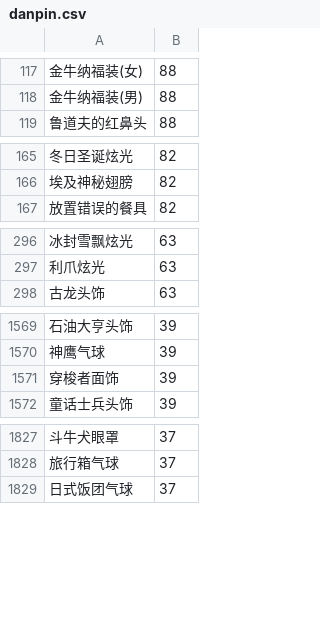
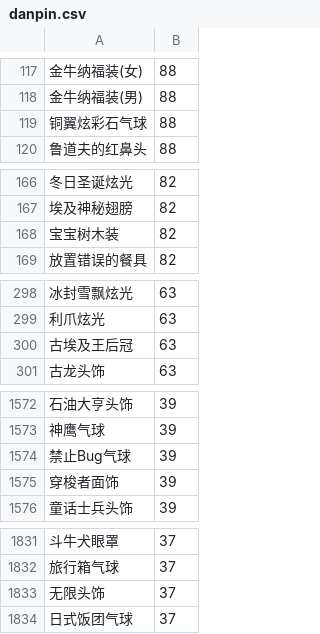
Before and after one commit to amimibear/KartRider, a CSV file: PinJian/danpin.csv, drawn as a sheet; only a part is shown, gaps mark what is left out; the diff covers the shown part only; the diff names each change by its address in the sheet, - before the commit and + after, or states it on an @@ line.

Commit message:
dp2133

```diff
--- a/PinJian/danpin.csv
+++ b/PinJian/danpin.csv
+row 119: 铜翼炫彩石气球 | 88
+row 168: 宝宝树木装 | 82
+row 300: 古埃及王后冠 | 63
+row 1574: 禁止Bug气球 | 39
+row 1833: 无限头饰 | 37
```
Also changed, not shown: 1 added row and 1 edited cell elsewhere in this file.
